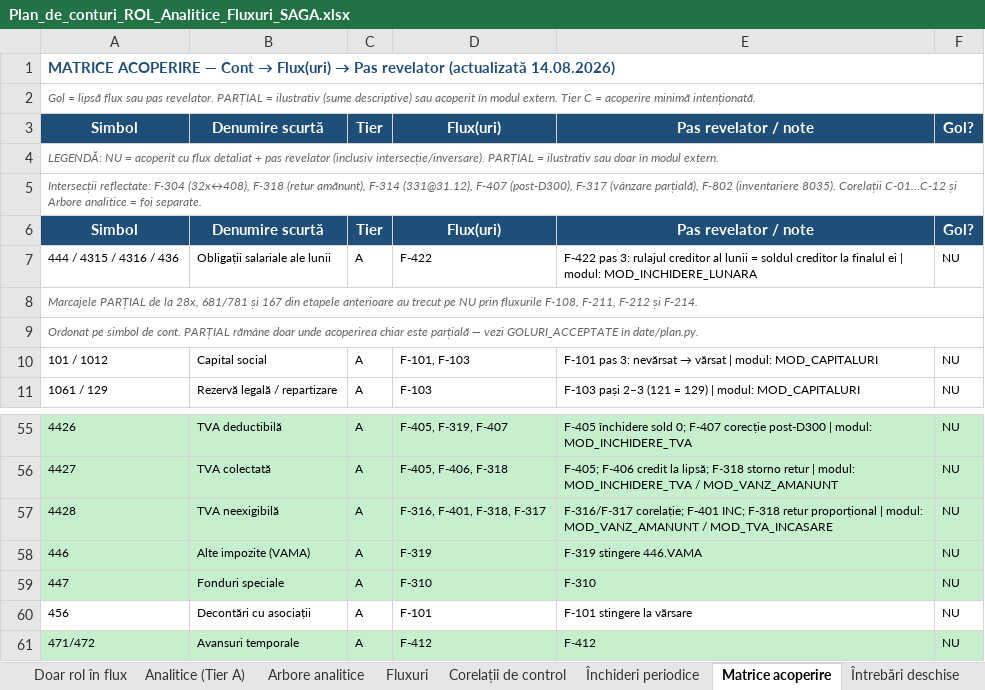
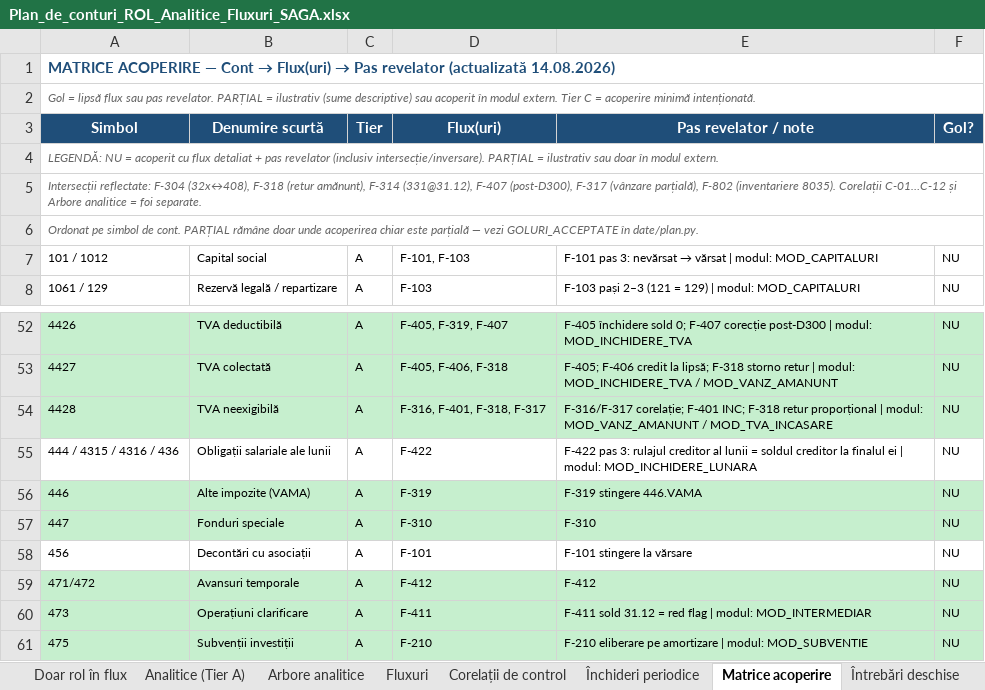
Before and after one commit to lucapaguroidea-ops/9LIFE_CURSCONTA, an Excel workbook: dist/Plan_de_conturi_ROL_Analitice_Fluxuri_SAGA.xlsx, sheet Matrice acoperire, drawn as a sheet; only a part is shown, gaps mark what is left out; the shorter side is filled out with more unchanged rows; values as stored, in another font and other column widths than the file's, no borders; removed rows and columns are numbered as before the commit, all else as after; the diff names each change by its address in the sheet, - before the commit and + after, or states it on an @@ line.

```diff
--- a/dist/Plan_de_conturi_ROL_Analitice_Fluxuri_SAGA.xlsx (sheet Matrice acoperire)
+++ b/dist/Plan_de_conturi_ROL_Analitice_Fluxuri_SAGA.xlsx (sheet Matrice acoperire)
-row 6: Simbol | Denumire scurtă | Tier | Flux(uri) | Pas revelator / note | Gol?
-row 8: Marcajele PARȚIAL de la 28x, 681/781 și 167 din etapele anterioare au trecut pe NU prin fluxurile F-108, F-211, F-212 și F-214.
@@ row 7 moved to row 55: 444 / 4315 / 4316 / 436 @@
```
Also changed, not shown: sheet Index module, sheet Istoric, sheet Fluxuri, sheet Legendă, formulas that keep their value, dist/Module_Declarative_Fluxuri.xlsx, dist/pachet/1-plan-de-conturi.xlsx, 20 other files.
